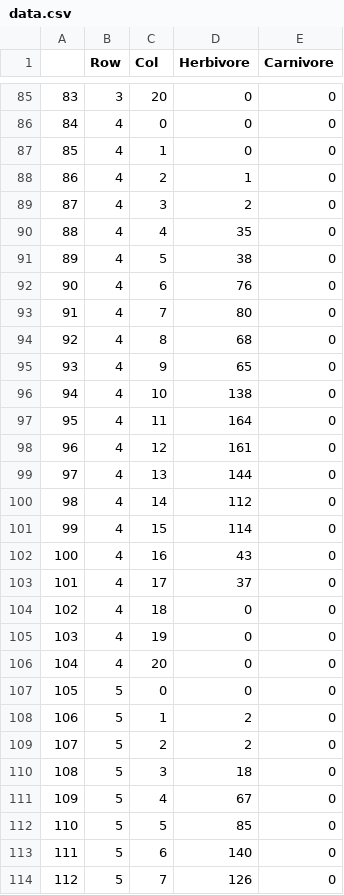
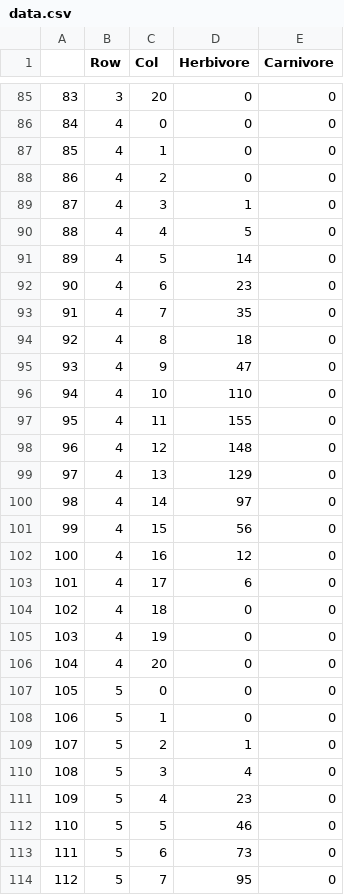
Before and after one commit to ashez2051/BioSim_G06_Ashesh_Martin, a CSV file: examples/data.csv, drawn as a sheet; only a part is shown, gaps mark what is left out; the diff covers the shown part only.

```diff
--- a/examples/data.csv
+++ b/examples/data.csv
@@ -87,18 +87,18 @@
 85	4	1	0	0
-86	4	2	1	0
-87	4	3	2	0
-88	4	4	35	0
-89	4	5	38	0
-90	4	6	76	0
-91	4	7	80	0
-92	4	8	68	0
-93	4	9	65	0
-94	4	10	138	0
-95	4	11	164	0
-96	4	12	161	0
-97	4	13	144	0
-98	4	14	112	0
-99	4	15	114	0
-100	4	16	43	0
-101	4	17	37	0
+86	4	2	0	0
+87	4	3	1	0
+88	4	4	5	0
+89	4	5	14	0
+90	4	6	23	0
+91	4	7	35	0
+92	4	8	18	0
+93	4	9	47	0
+94	4	10	110	0
+95	4	11	155	0
+96	4	12	148	0
+97	4	13	129	0
+98	4	14	97	0
+99	4	15	56	0
+100	4	16	12	0
+101	4	17	6	0
 102	4	18	0	0
@@ -107,8 +107,8 @@
 105	5	0	0	0
-106	5	1	2	0
-107	5	2	2	0
-108	5	3	18	0
-109	5	4	67	0
-110	5	5	85	0
-111	5	6	140	0
-112	5	7	126	0
+106	5	1	0	0
+107	5	2	1	0
+108	5	3	4	0
+109	5	4	23	0
+110	5	5	46	0
+111	5	6	73	0
+112	5	7	95	0
```
Also changed, not shown: 111 edited cells elsewhere in this file, 2 other files.
